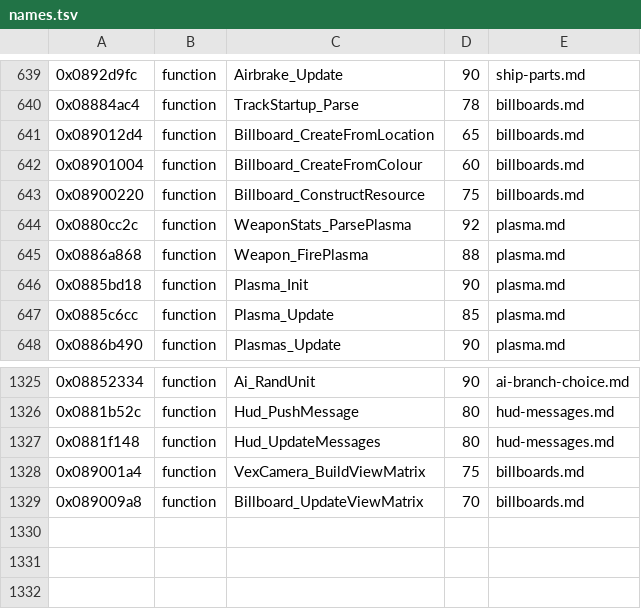
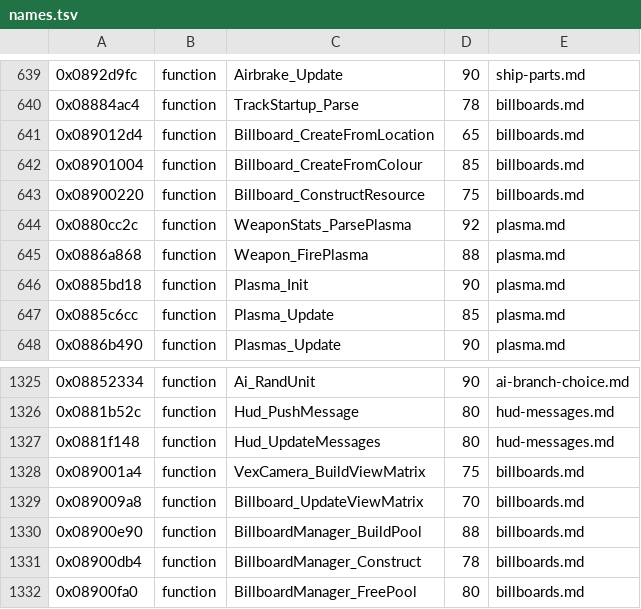
Before and after one commit to topaxi/OpenAntiGrav, a TSV file: docs/ghidra/functions/psp-pulse-usa/names.tsv, drawn as a sheet; only a part is shown, gaps mark what is left out.

```diff
--- a/docs/ghidra/functions/psp-pulse-usa/names.tsv
+++ b/docs/ghidra/functions/psp-pulse-usa/names.tsv
@@ -641,3 +641,3 @@
 0x089012d4	function	Billboard_CreateFromLocation	65	billboards.md
-0x08901004	function	Billboard_CreateFromColour	60	billboards.md
+0x08901004	function	Billboard_CreateFromColour	85	billboards.md
 0x08900220	function	Billboard_ConstructResource	75	billboards.md
@@ -1329 +1329,4 @@
 0x089009a8	function	Billboard_UpdateViewMatrix	70	billboards.md
+0x08900e90	function	BillboardManager_BuildPool	88	billboards.md
+0x08900db4	function	BillboardManager_Construct	78	billboards.md
+0x08900fa0	function	BillboardManager_FreePool	80	billboards.md
```
Also changed, not shown: 11 other files.
